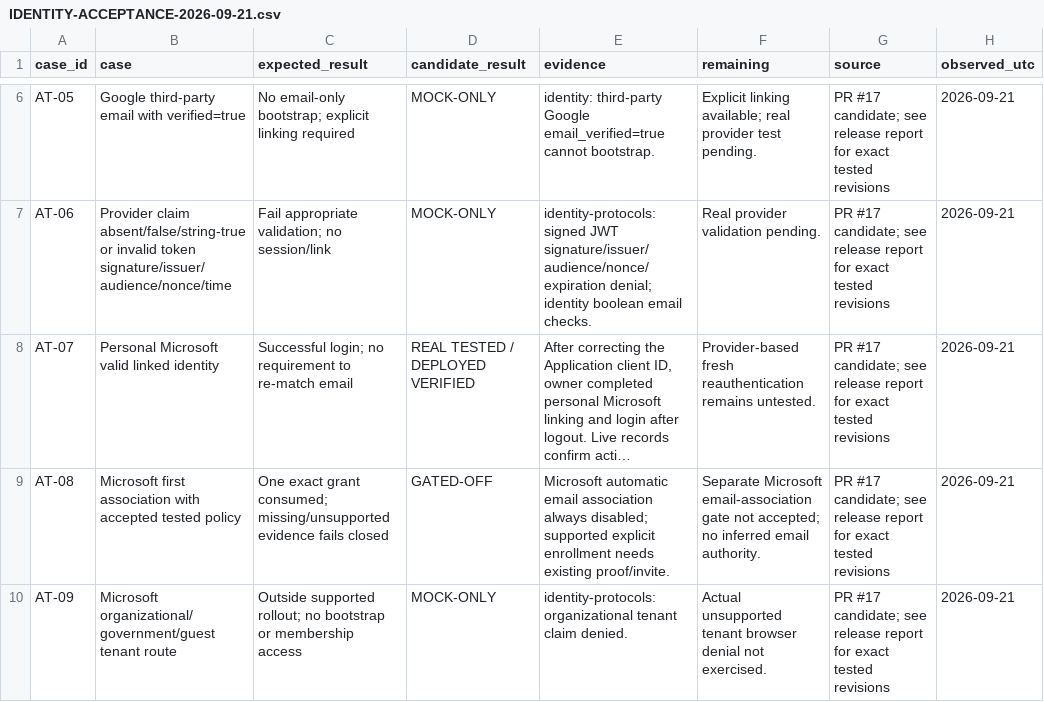
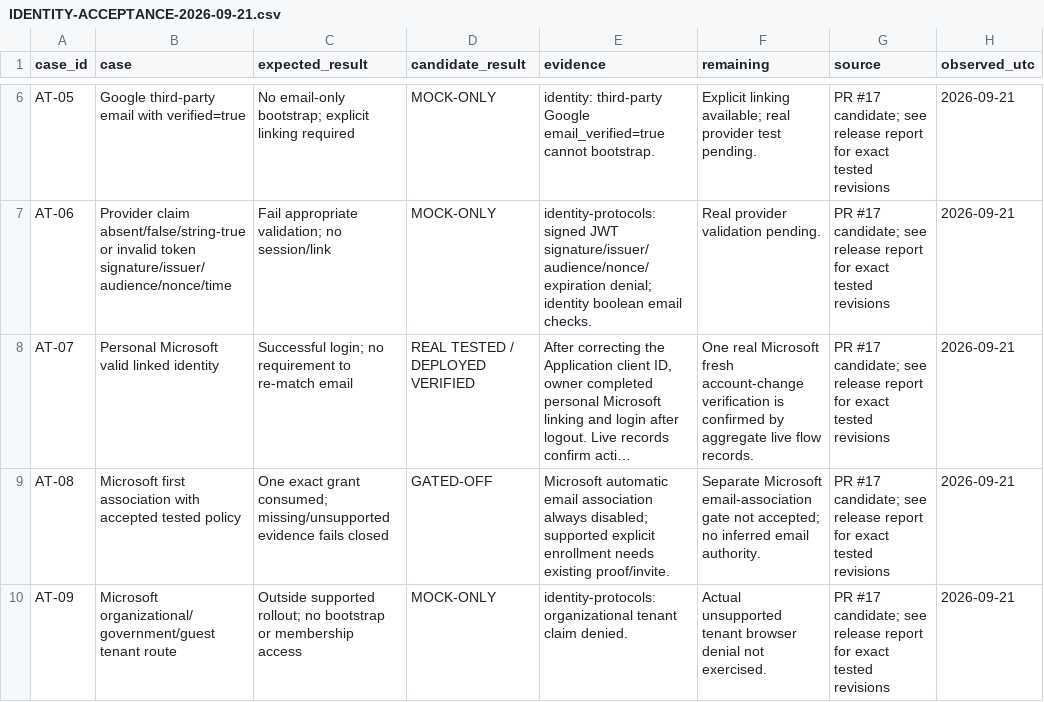
Before and after one commit to Fakearroyo1/IYAAYASFW, a CSV file: docs/IDENTITY-ACCEPTANCE-2026-09-21.csv, drawn as a sheet; only a part is shown, gaps mark what is left out; long unchanged cells end in …; the diff covers the shown part only; the diff names each change by its address in the sheet, - before the commit and + after, or states it on an @@ line.

```diff
--- a/docs/IDENTITY-ACCEPTANCE-2026-09-21.csv
+++ b/docs/IDENTITY-ACCEPTANCE-2026-09-21.csv
-F8 (remaining): Provider-based fresh reauthentication remains untested.
+F8 (remaining): One real Microsoft fresh account-change verification is confirmed by aggregate live flow records.
```
Also changed, not shown: 2 edited cells elsewhere in this file, 21 other files.
